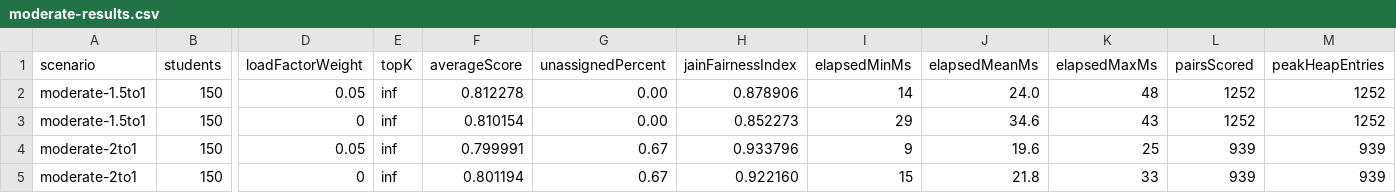
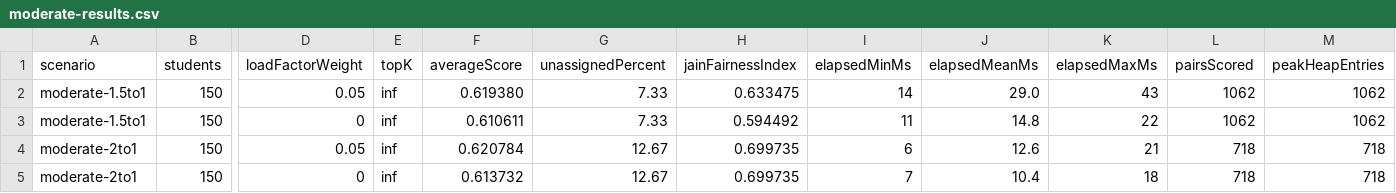
Before and after one commit to sammythadev/student-tutor-platform, a CSV file: backend/docs/benchmarks/moderate-results.csv, drawn as a sheet; only a part is shown, gaps mark what is left out; the diff covers the shown part only; the diff names each change by its address in the sheet, - before the commit and + after, or states it on an @@ line.

```diff
--- a/backend/docs/benchmarks/moderate-results.csv
+++ b/backend/docs/benchmarks/moderate-results.csv
-F2 (averageScore): 0.812278
+F2 (averageScore): 0.619380
-G2:G3 (unassignedPercent): 0.00
+G2:G3 (unassignedPercent): 7.33
-H2 (jainFairnessIndex): 0.878906
+H2 (jainFairnessIndex): 0.633475
-J2 (elapsedMeanMs): 24.0
+J2 (elapsedMeanMs): 29.0
-K2 (elapsedMaxMs): 48
+K2 (elapsedMaxMs): 43
-L2:L3 (pairsScored): 1252
+L2:L3 (pairsScored): 1062
-M2:M3 (peakHeapEntries): 1252
+M2:M3 (peakHeapEntries): 1062
-F3 (averageScore): 0.810154
+F3 (averageScore): 0.610611
-H3 (jainFairnessIndex): 0.852273
+H3 (jainFairnessIndex): 0.594492
-I3 (elapsedMinMs): 29
+I3 (elapsedMinMs): 11
-J3 (elapsedMeanMs): 34.6
+J3 (elapsedMeanMs): 14.8
-K3 (elapsedMaxMs): 43
+K3 (elapsedMaxMs): 22
-F4 (averageScore): 0.799991
+F4 (averageScore): 0.620784
-G4:G5 (unassignedPercent): 0.67
+G4:G5 (unassignedPercent): 12.67
-H4 (jainFairnessIndex): 0.933796
+H4 (jainFairnessIndex): 0.699735
-I4 (elapsedMinMs): 9
+I4 (elapsedMinMs): 6
-J4 (elapsedMeanMs): 19.6
+J4 (elapsedMeanMs): 12.6
-K4 (elapsedMaxMs): 25
+K4 (elapsedMaxMs): 21
-L4:L5 (pairsScored): 939
+L4:L5 (pairsScored): 718
-M4:M5 (peakHeapEntries): 939
+M4:M5 (peakHeapEntries): 718
-F5 (averageScore): 0.801194
+F5 (averageScore): 0.613732
-H5 (jainFairnessIndex): 0.922160
+H5 (jainFairnessIndex): 0.699735
-I5 (elapsedMinMs): 15
+I5 (elapsedMinMs): 7
-J5 (elapsedMeanMs): 21.8
+J5 (elapsedMeanMs): 10.4
-K5 (elapsedMaxMs): 33
+K5 (elapsedMaxMs): 18
```
Also changed, not shown: 31 edited cells elsewhere in this file, backend/docs/benchmarks/baseline-comparison-results.csv, backend/docs/benchmarks/evaluation-results.csv, 10 other files.
